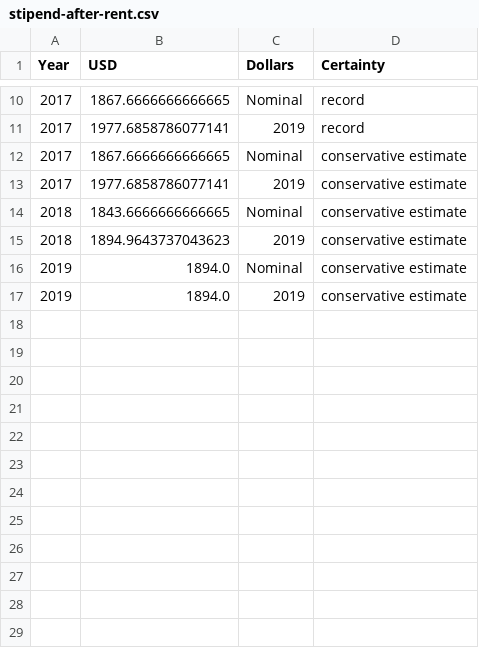
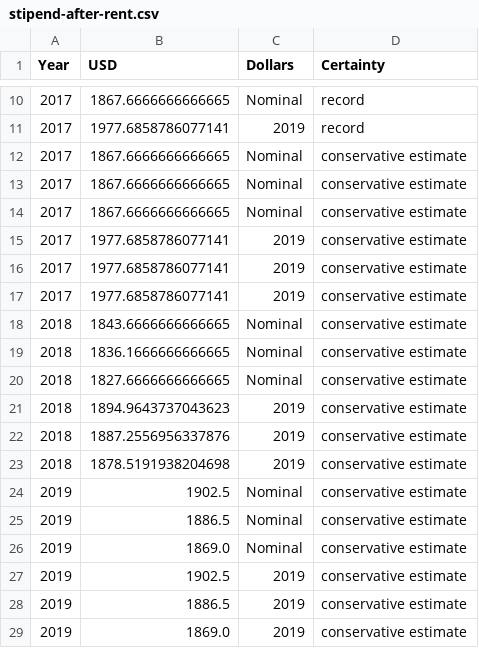
Before and after one commit to anthony-aylward/bisb-challenges, a CSV file: figure/stipend-after-rent.csv, drawn as a sheet; only a part is shown, gaps mark what is left out.

Commit message:
revise estimates

```diff
--- a/figure/stipend-after-rent.csv
+++ b/figure/stipend-after-rent.csv
@@ -12,6 +12,18 @@ Year,USD,Dollars,Certainty
 2017,1867.6666666666665,Nominal,conservative estimate
+2017,1867.6666666666665,Nominal,conservative estimate
+2017,1867.6666666666665,Nominal,conservative estimate
+2017,1977.6858786077141,2019,conservative estimate
+2017,1977.6858786077141,2019,conservative estimate
 2017,1977.6858786077141,2019,conservative estimate
 2018,1843.6666666666665,Nominal,conservative estimate
+2018,1836.1666666666665,Nominal,conservative estimate
+2018,1827.6666666666665,Nominal,conservative estimate
 2018,1894.9643737043623,2019,conservative estimate
-2019,1894.0,Nominal,conservative estimate
-2019,1894.0,2019,conservative estimate
+2018,1887.2556956337876,2019,conservative estimate
+2018,1878.5191938204698,2019,conservative estimate
+2019,1902.5,Nominal,conservative estimate
+2019,1886.5,Nominal,conservative estimate
+2019,1869.0,Nominal,conservative estimate
+2019,1902.5,2019,conservative estimate
+2019,1886.5,2019,conservative estimate
+2019,1869.0,2019,conservative estimate
```
Also changed, not shown: figure/rent-as-fraction.csv, figure/rent.csv, 6 other files.
